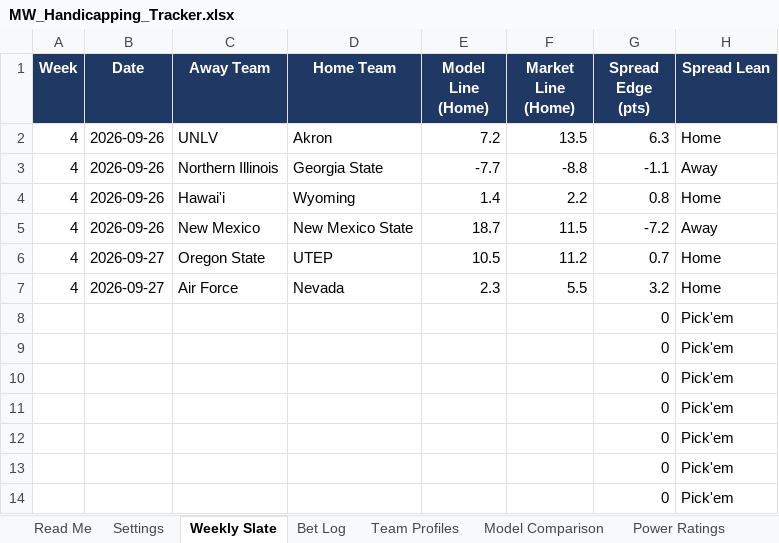
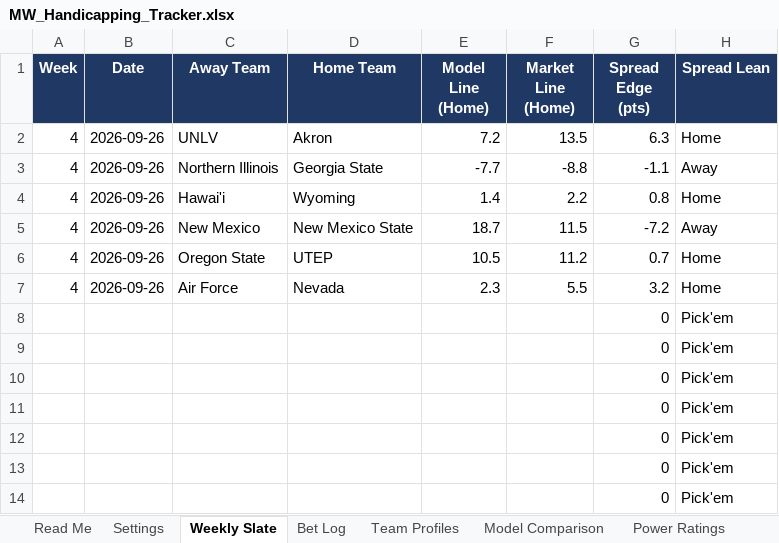
Before and after one commit to colea223/mdubcapping, an Excel workbook: excel/MW_Handicapping_Tracker.xlsx, sheet Weekly Slate, drawn as a sheet; only a part is shown; values as stored, in another font and other column widths than the file's, no borders; conditional formats not drawn; the diff names each change by its address in the sheet, - before the commit and + after, or states it on an @@ line.

```diff
--- a/excel/MW_Handicapping_Tracker.xlsx (sheet Weekly Slate)
+++ b/excel/MW_Handicapping_Tracker.xlsx (sheet Weekly Slate)
-B6:B7 (Date): 2026-09-27
+B6:B7 (Date): 2026-09-26
```
Also changed, not shown: sheet Bet Log, 9 other files.
